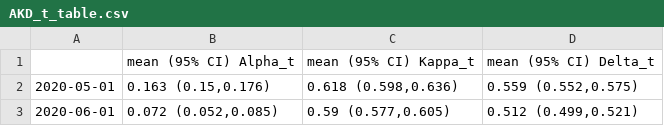
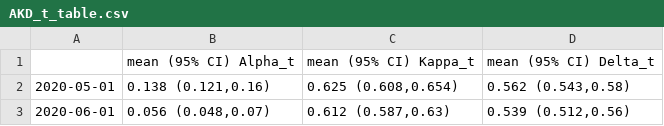
Before and after one commit to AbigailHorn/LACDPH_scenario_analysis_Sept2021, a CSV file: output/AKD_t_table.csv, drawn as a sheet.

```diff
--- a/output/AKD_t_table.csv
+++ b/output/AKD_t_table.csv
@@ -1,3 +1,3 @@
 "","mean (95% CI) Alpha_t","mean (95% CI) Kappa_t","mean (95% CI) Delta_t"
-"2020-05-01","0.163 (0.15,0.176)","0.618 (0.598,0.636)","0.559 (0.552,0.575)"
-"2020-06-01","0.072 (0.052,0.085)","0.59 (0.577,0.605)","0.512 (0.499,0.521)"
+"2020-05-01","0.138 (0.121,0.16)","0.625 (0.608,0.654)","0.562 (0.543,0.58)"
+"2020-06-01","0.056 (0.048,0.07)","0.612 (0.587,0.63)","0.539 (0.512,0.56)"
```
Also changed, not shown: output/CFR_IFR_table.csv, output/R.r.mu_table.csv, 34 other files.
